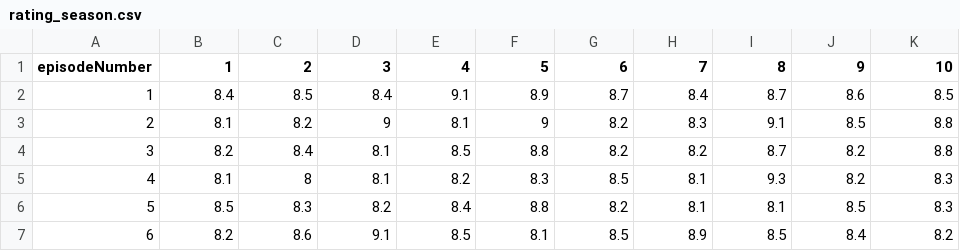
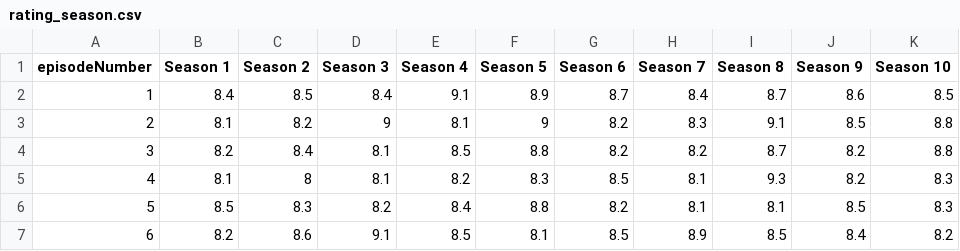
Before and after one commit to diug85/unique_name, a CSV file: rating_season.csv, drawn as a sheet; only a part is shown.

Commit message:
nueva version

```diff
--- a/rating_season.csv
+++ b/rating_season.csv
@@ -1,2 +1,2 @@
-episodeNumber,1,2,3,4,5,6,7,8,9,10
+episodeNumber,Season 1,Season 2,Season 3,Season 4,Season 5,Season 6,Season 7,Season 8,Season 9,Season 10
 1,8.4,8.5,8.4,9.1,8.9,8.7,8.4,8.7,8.6,8.5
```
